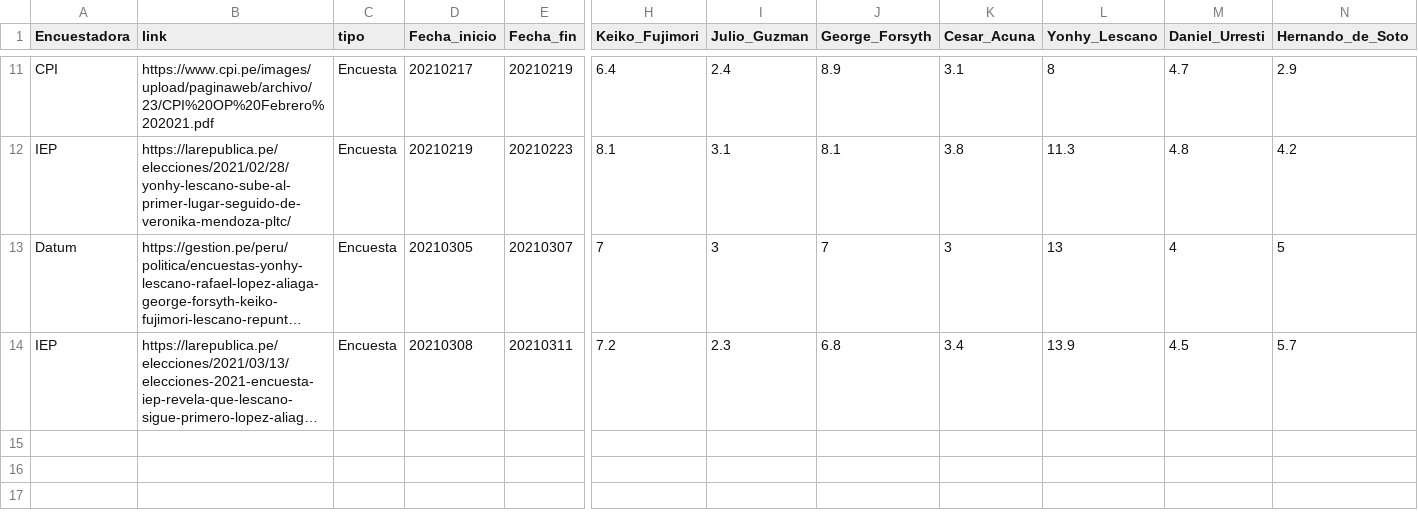
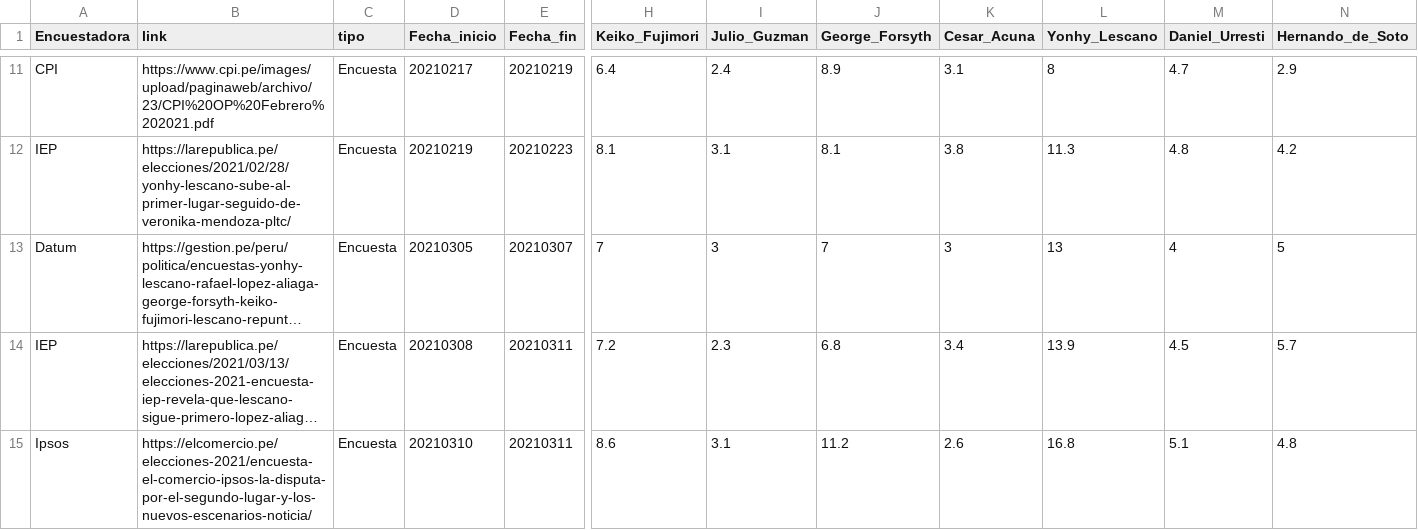
Before and after one commit to AlejandroKantor/ResultadosPe2021, a CSV file: input/encuestasPrimeraVuelta2021.csv, drawn as a sheet; only a part is shown, gaps mark what is left out; long unchanged cells end in …; rows hold the shown columns only; the diff names each change by its address in the sheet, - before the commit and + after, or states it on an @@ line.

Commit message:
update Ipsos march 14

```diff
--- a/input/encuestasPrimeraVuelta2021.csv
+++ b/input/encuestasPrimeraVuelta2021.csv
+row 15: Ipsos | https://elcomercio.pe/elecciones-2021/encuesta-el-comercio-ipsos-la-disputa-por-el-segundo-lugar-y-los-nuevos-escenarios-noticia/ | Encuesta | 20210310 | 20210311 | 8.6 | 3.1 | 11.2 | 2.6 | 16.8 | 5.1 | 4.8
```
Also changed, not shown: 1 other file.
